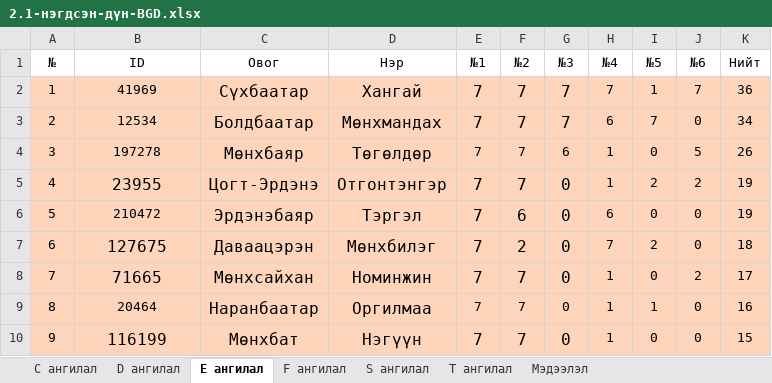
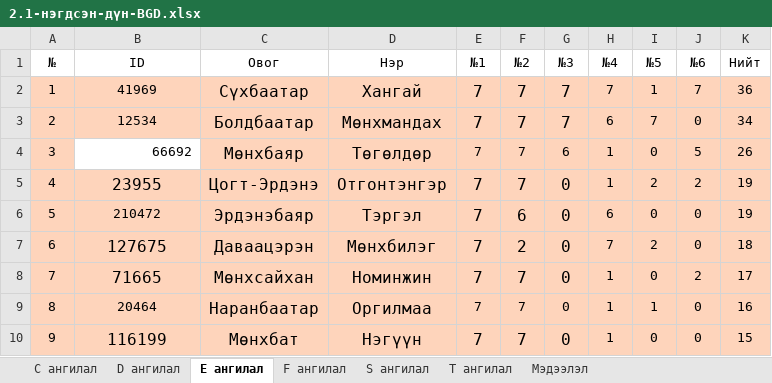
Before and after one commit to baysaa41/mmo, an Excel workbook: result_data/2.1-results/2.1-нэгдсэн-дүн-BGD.xlsx, sheet E ангилал, drawn as a sheet; only a part is shown; values as stored, in another font and other column widths than the file's, no borders; the diff names each change by its address in the sheet, - before the commit and + after, or states it on an @@ line.

```diff
--- a/result_data/2.1-results/2.1-нэгдсэн-дүн-BGD.xlsx (sheet E ангилал)
+++ b/result_data/2.1-results/2.1-нэгдсэн-дүн-BGD.xlsx (sheet E ангилал)
-B4 (ID): 197278
+B4 (ID): 66692
@@ B4 fill: #FED4BB → none, alignment: center → right @@
```
Also changed, not shown: 2 other files.
